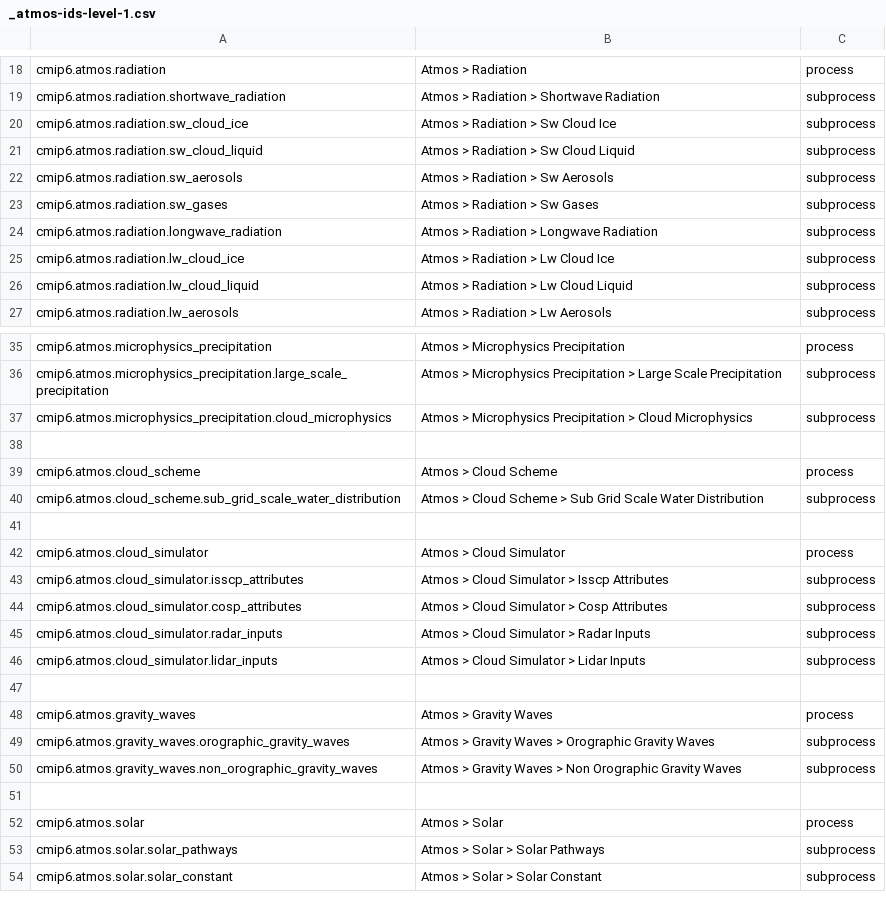
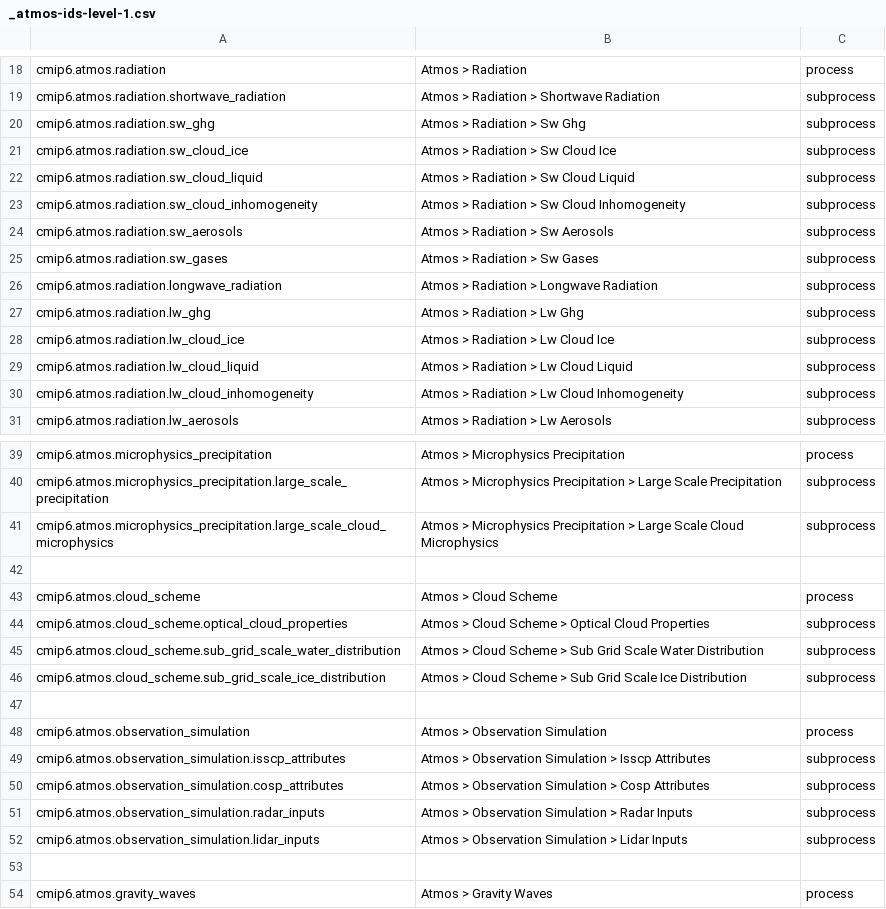
Before and after one commit to ES-DOC/cmip6-specializations-atmos, a CSV file: _atmos-ids-level-1.csv, drawn as a sheet; only a part is shown, gaps mark what is left out; the shorter side is filled out with more unchanged rows.

```diff
--- a/_atmos-ids-level-1.csv
+++ b/_atmos-ids-level-1.csv
@@ -19,4 +19,6 @@ cmip6.atmos.radiation, Atmos > Radiation, process
 cmip6.atmos.radiation.shortwave_radiation, Atmos > Radiation > Shortwave Radiation, subprocess
+cmip6.atmos.radiation.sw_ghg, Atmos > Radiation > Sw Ghg, subprocess
 cmip6.atmos.radiation.sw_cloud_ice, Atmos > Radiation > Sw Cloud Ice, subprocess
 cmip6.atmos.radiation.sw_cloud_liquid, Atmos > Radiation > Sw Cloud Liquid, subprocess
+cmip6.atmos.radiation.sw_cloud_inhomogeneity, Atmos > Radiation > Sw Cloud Inhomogeneity, subprocess
 cmip6.atmos.radiation.sw_aerosols, Atmos > Radiation > Sw Aerosols, subprocess
@@ -24,4 +26,6 @@ cmip6.atmos.radiation.sw_gases, Atmos > Radiation > Sw Gases, subprocess
 cmip6.atmos.radiation.longwave_radiation, Atmos > Radiation > Longwave Radiation, subprocess
+cmip6.atmos.radiation.lw_ghg, Atmos > Radiation > Lw Ghg, subprocess
 cmip6.atmos.radiation.lw_cloud_ice, Atmos > Radiation > Lw Cloud Ice, subprocess
 cmip6.atmos.radiation.lw_cloud_liquid, Atmos > Radiation > Lw Cloud Liquid, subprocess
+cmip6.atmos.radiation.lw_cloud_inhomogeneity, Atmos > Radiation > Lw Cloud Inhomogeneity, subprocess
 cmip6.atmos.radiation.lw_aerosols, Atmos > Radiation > Lw Aerosols, subprocess
@@ -36,12 +40,14 @@ cmip6.atmos.microphysics_precipitation, Atmos > Microphysics Precipitation, proc
 cmip6.atmos.microphysics_precipitation.large_scale_precipitation, Atmos > Microphysics Precipitation > Large Scale Precipitation, subprocess
-cmip6.atmos.microphysics_precipitation.cloud_microphysics, Atmos > Microphysics Precipitation > Cloud Microphysics, subprocess
+cmip6.atmos.microphysics_precipitation.large_scale_cloud_microphysics, Atmos > Microphysics Precipitation > Large Scale Cloud Microphysics, subprocess
 , ,
 cmip6.atmos.cloud_scheme, Atmos > Cloud Scheme, process
+cmip6.atmos.cloud_scheme.optical_cloud_properties, Atmos > Cloud Scheme > Optical Cloud Properties, subprocess
 cmip6.atmos.cloud_scheme.sub_grid_scale_water_distribution, Atmos > Cloud Scheme > Sub Grid Scale Water Distribution, subprocess
+cmip6.atmos.cloud_scheme.sub_grid_scale_ice_distribution, Atmos > Cloud Scheme > Sub Grid Scale Ice Distribution, subprocess
 , ,
-cmip6.atmos.cloud_simulator, Atmos > Cloud Simulator, process
-cmip6.atmos.cloud_simulator.isscp_attributes, Atmos > Cloud Simulator > Isscp Attributes, subprocess
-cmip6.atmos.cloud_simulator.cosp_attributes, Atmos > Cloud Simulator > Cosp Attributes, subprocess
-cmip6.atmos.cloud_simulator.radar_inputs, Atmos > Cloud Simulator > Radar Inputs, subprocess
-cmip6.atmos.cloud_simulator.lidar_inputs, Atmos > Cloud Simulator > Lidar Inputs, subprocess
+cmip6.atmos.observation_simulation, Atmos > Observation Simulation, process
+cmip6.atmos.observation_simulation.isscp_attributes, Atmos > Observation Simulation > Isscp Attributes, subprocess
+cmip6.atmos.observation_simulation.cosp_attributes, Atmos > Observation Simulation > Cosp Attributes, subprocess
+cmip6.atmos.observation_simulation.radar_inputs, Atmos > Observation Simulation > Radar Inputs, subprocess
+cmip6.atmos.observation_simulation.lidar_inputs, Atmos > Observation Simulation > Lidar Inputs, subprocess
 , ,
```
Also changed, not shown: _atmos-ids-level-3.csv, 5 other files.
